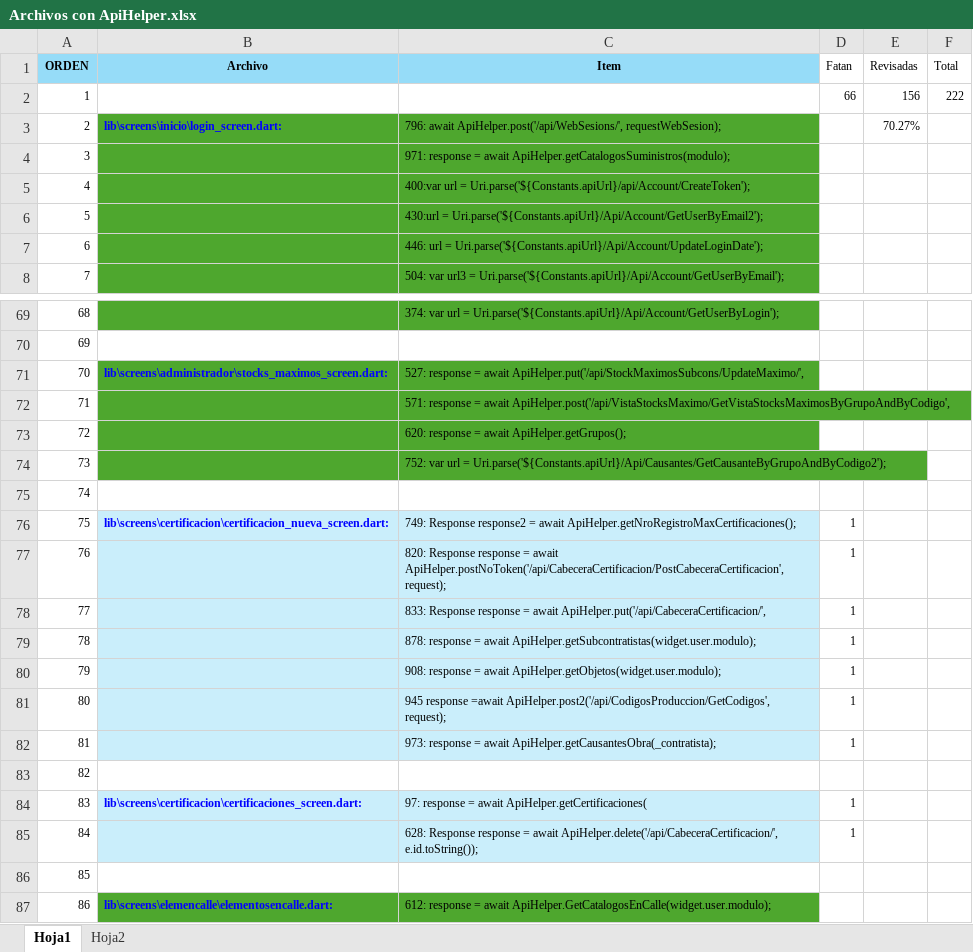
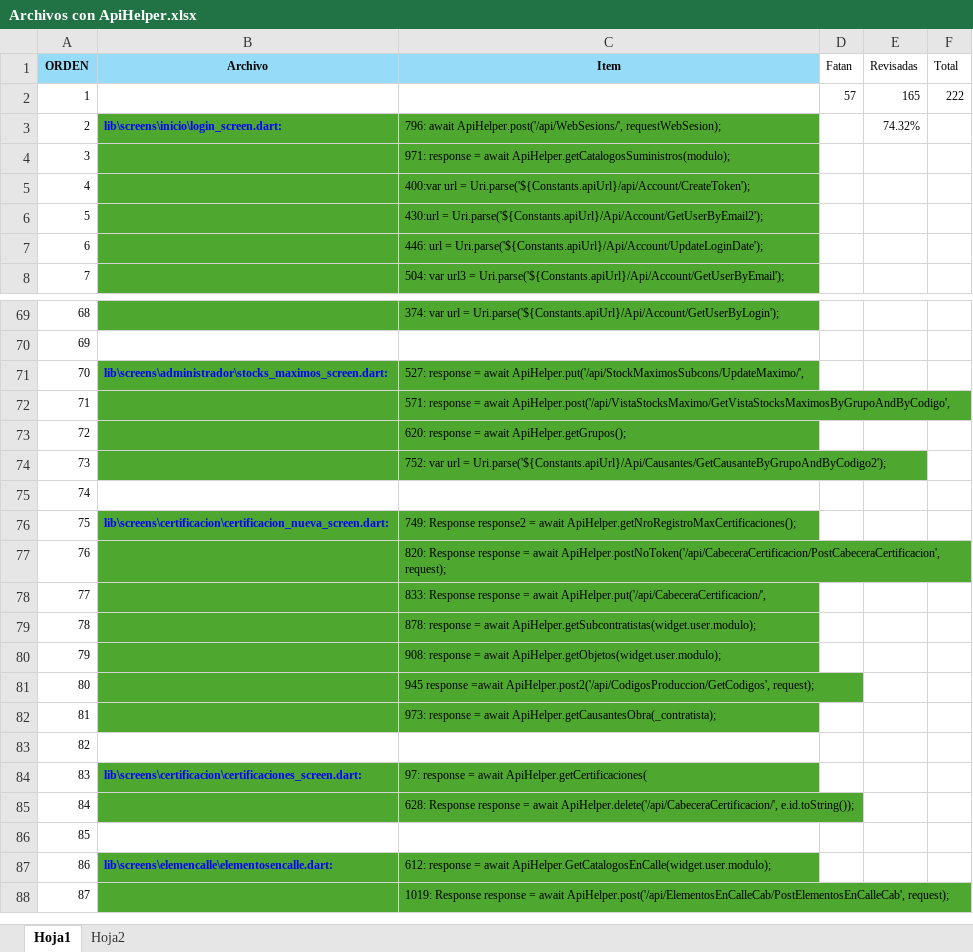
Before and after one commit to LuisPulenta/Rowing_App, an Excel workbook: Excel/Archivos con ApiHelper.xlsx, sheet Hoja1, drawn as a sheet; only a part is shown, gaps mark what is left out; the shorter side is filled out with more unchanged rows; values as stored, in another font and other column widths than the file's, no borders; the diff names each change by its address in the sheet, - before the commit and + after, or states it on an @@ line.

```diff
--- a/Excel/Archivos con ApiHelper.xlsx (sheet Hoja1)
+++ b/Excel/Archivos con ApiHelper.xlsx (sheet Hoja1)
-D2 (Fatan): 66
+D2 (Fatan): 57
-E2 (Revisadas): 156
+E2 (Revisadas): 165
-E3 (Revisadas): 70.27%
+E3 (Revisadas): 74.32%
-B76:C82 fill: #CAEEFB
+B76:C82 fill: #4EA72E
-D76:D82 (Fatan): 1
+D76:D82 (Fatan): (empty)
-B84:C85 fill: #CAEEFB
+B84:C85 fill: #4EA72E
-D84:D85 (Fatan): 1
+D84:D85 (Fatan): (empty)
```
Also changed, not shown: formulas that keep their value, 5 other files.
